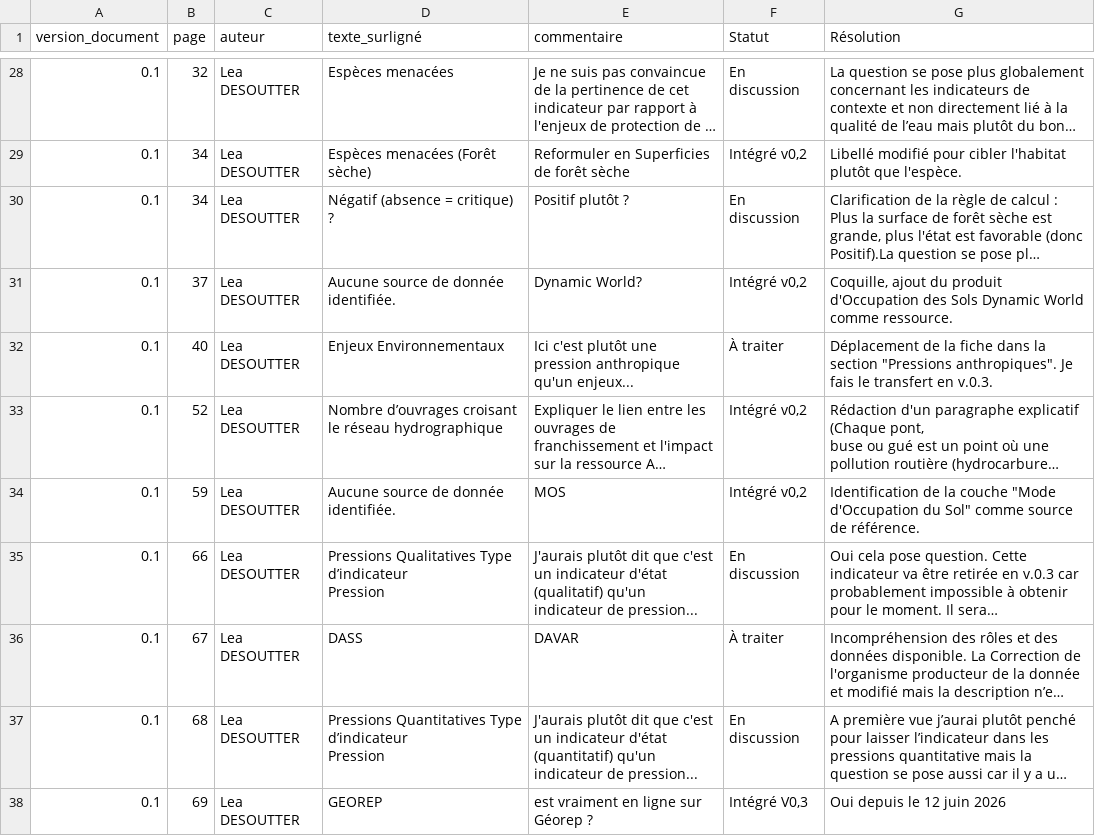
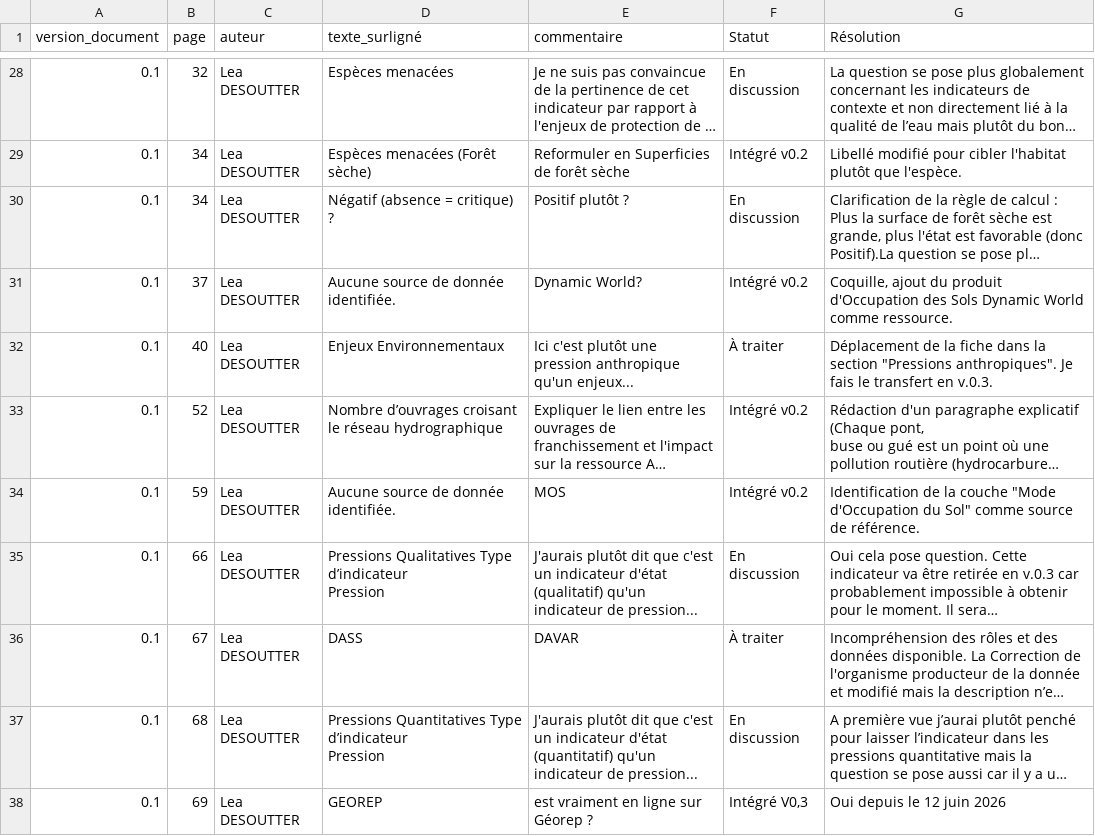
Before and after one commit to yougis/hydroscope-fiche-indicateur, a CSV file: suivi_commentaires_modifications_fiches_HydroScope.csv, drawn as a sheet; only a part is shown, gaps mark what is left out; long unchanged cells end in …; the diff covers the shown part only; the diff names each change by its address in the sheet, - before the commit and + after, or states it on an @@ line.

```diff
--- a/suivi_commentaires_modifications_fiches_HydroScope.csv
+++ b/suivi_commentaires_modifications_fiches_HydroScope.csv
-F29 (Statut): Intégré v0,2
+F29 (Statut): Intégré v0.2
-F31 (Statut): Intégré v0,2
+F31 (Statut): Intégré v0.2
-F33:F34 (Statut): Intégré v0,2
+F33:F34 (Statut): Intégré v0.2
```
Also changed, not shown: 12 added rows and 22 edited cells elsewhere in this file.
